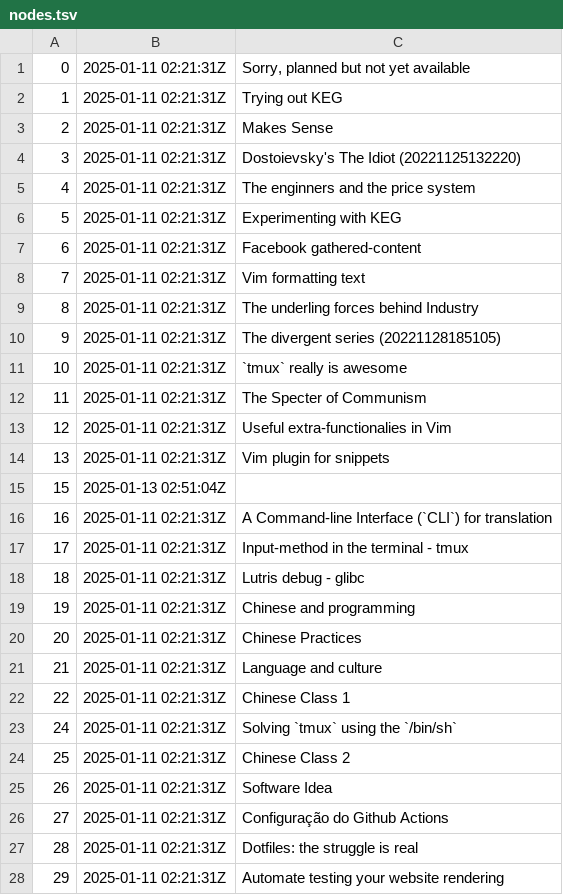
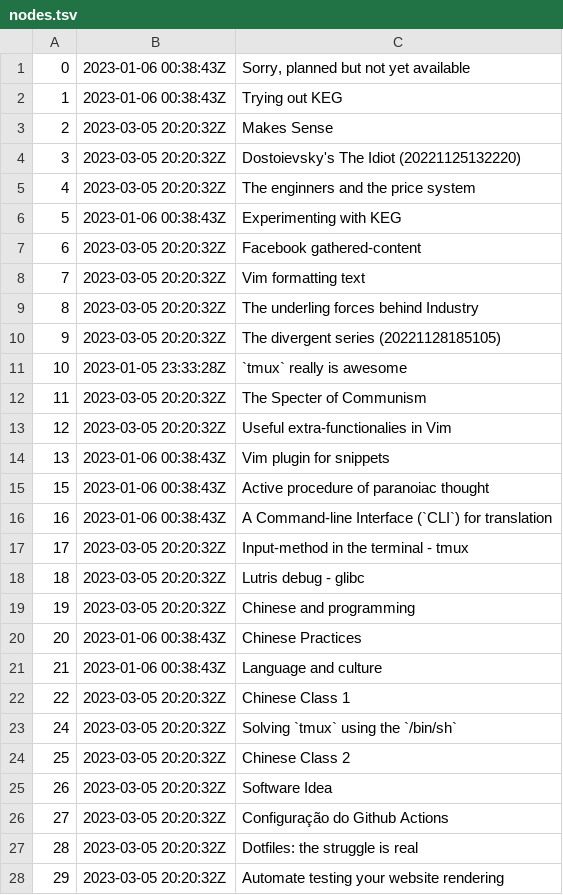
Before and after one commit to BuddhiLW/blw-zet, a TSV file: dex/nodes.tsv, drawn as a sheet; only a part is shown; the diff covers the shown part only.

Commit message:
fix: dex/nodes.tsv

```diff
--- a/dex/nodes.tsv
+++ b/dex/nodes.tsv
@@ -1,28 +1,28 @@
-0	2025-01-11 02:21:31Z	Sorry, planned but not yet available
-1	2025-01-11 02:21:31Z	Trying out KEG
-2	2025-01-11 02:21:31Z	Makes Sense
-3	2025-01-11 02:21:31Z	Dostoievsky's The Idiot (20221125132220)
-4	2025-01-11 02:21:31Z	The enginners and the price system
-5	2025-01-11 02:21:31Z	Experimenting with KEG
-6	2025-01-11 02:21:31Z	Facebook gathered-content
-7	2025-01-11 02:21:31Z	Vim formatting text
-8	2025-01-11 02:21:31Z	The underling forces behind Industry
-9	2025-01-11 02:21:31Z	The divergent series (20221128185105)
-10	2025-01-11 02:21:31Z	`tmux` really is awesome
-11	2025-01-11 02:21:31Z	The Specter of Communism
-12	2025-01-11 02:21:31Z	Useful extra-functionalies in Vim
-13	2025-01-11 02:21:31Z	Vim plugin for snippets
-15	2025-01-13 02:51:04Z	
-16	2025-01-11 02:21:31Z	A Command-line Interface (`CLI`) for translation
-17	2025-01-11 02:21:31Z	Input-method in the terminal - tmux
-18	2025-01-11 02:21:31Z	Lutris debug - glibc
-19	2025-01-11 02:21:31Z	Chinese and programming
-20	2025-01-11 02:21:31Z	Chinese Practices
-21	2025-01-11 02:21:31Z	Language and culture
-22	2025-01-11 02:21:31Z	Chinese Class 1
-24	2025-01-11 02:21:31Z	"Solving" `tmux` using the `/bin/sh`
-25	2025-01-11 02:21:31Z	Chinese Class 2
-26	2025-01-11 02:21:31Z	Software Idea
-27	2025-01-11 02:21:31Z	Configuração do Github Actions
-28	2025-01-11 02:21:31Z	Dotfiles: the struggle is real
-29	2025-01-11 02:21:31Z	Automate testing your website rendering
+0	2023-01-06 00:38:43Z	Sorry, planned but not yet available
+1	2023-01-06 00:38:43Z	Trying out KEG
+2	2023-03-05 20:20:32Z	Makes Sense
+3	2023-03-05 20:20:32Z	Dostoievsky's The Idiot (20221125132220)
+4	2023-03-05 20:20:32Z	The enginners and the price system
+5	2023-01-06 00:38:43Z	Experimenting with KEG
+6	2023-03-05 20:20:32Z	Facebook gathered-content
+7	2023-03-05 20:20:32Z	Vim formatting text
+8	2023-03-05 20:20:32Z	The underling forces behind Industry
+9	2023-03-05 20:20:32Z	The divergent series (20221128185105)
+10	2023-01-05 23:33:28Z	`tmux` really is awesome
+11	2023-03-05 20:20:32Z	The Specter of Communism
+12	2023-03-05 20:20:32Z	Useful extra-functionalies in Vim
+13	2023-01-06 00:38:43Z	Vim plugin for snippets
+15	2023-01-06 00:38:43Z	Active procedure of paranoiac thought
+16	2023-01-06 00:38:43Z	A Command-line Interface (`CLI`) for translation
+17	2023-03-05 20:20:32Z	Input-method in the terminal - tmux
+18	2023-03-05 20:20:32Z	Lutris debug - glibc
+19	2023-03-05 20:20:32Z	Chinese and programming
+20	2023-01-06 00:38:43Z	Chinese Practices
+21	2023-01-06 00:38:43Z	Language and culture
+22	2023-03-05 20:20:32Z	Chinese Class 1
+24	2023-03-05 20:20:32Z	"Solving" `tmux` using the `/bin/sh`
+25	2023-03-05 20:20:32Z	Chinese Class 2
+26	2023-03-05 20:20:32Z	Software Idea
+27	2023-03-05 20:20:32Z	Configuração do Github Actions
+28	2023-03-05 20:20:32Z	Dotfiles: the struggle is real
+29	2023-03-05 20:20:32Z	Automate testing your website rendering
```
Also changed, not shown: 3 added rows, 6 removed rows and 129 edited cells elsewhere in this file.
